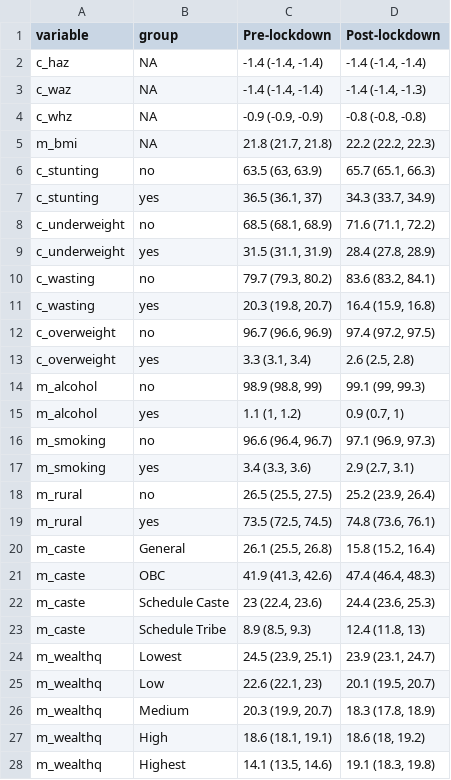
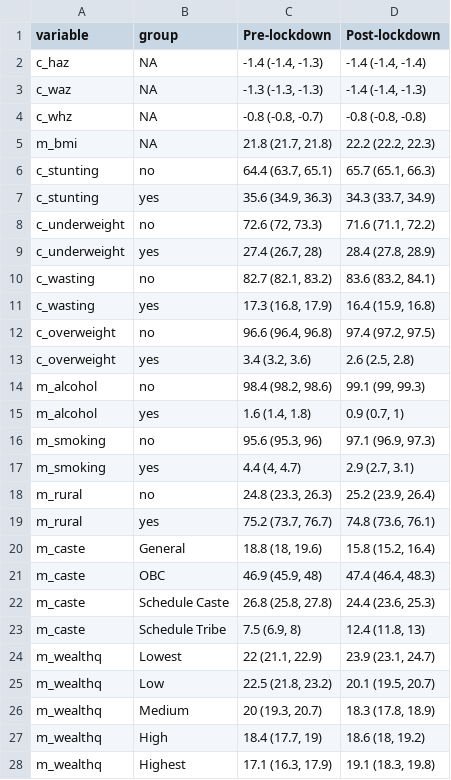
Before and after one commit to jvargh7/nfhs_lockdown, a CSV file: paper/table_nfhs5 descriptives.csv, drawn as a sheet; only a part is shown; the diff covers the shown part only.

Commit message:
Major commit with many edits to figures, models Started sensitivity (descriptives, exposure window)

```diff
--- a/paper/table_nfhs5 descriptives.csv
+++ b/paper/table_nfhs5 descriptives.csv
@@ -1,28 +1,28 @@
 variable,group,Pre-lockdown,Post-lockdown
-c_haz,NA,"-1.4 (-1.4, -1.4)","-1.4 (-1.4, -1.4)"
-c_waz,NA,"-1.4 (-1.4, -1.4)","-1.4 (-1.4, -1.3)"
-c_whz,NA,"-0.9 (-0.9, -0.9)","-0.8 (-0.8, -0.8)"
+c_haz,NA,"-1.4 (-1.4, -1.3)","-1.4 (-1.4, -1.4)"
+c_waz,NA,"-1.3 (-1.3, -1.3)","-1.4 (-1.4, -1.3)"
+c_whz,NA,"-0.8 (-0.8, -0.7)","-0.8 (-0.8, -0.8)"
 m_bmi,NA,"21.8 (21.7, 21.8)","22.2 (22.2, 22.3)"
-c_stunting,no,"63.5 (63, 63.9)","65.7 (65.1, 66.3)"
-c_stunting,yes,"36.5 (36.1, 37)","34.3 (33.7, 34.9)"
-c_underweight,no,"68.5 (68.1, 68.9)","71.6 (71.1, 72.2)"
-c_underweight,yes,"31.5 (31.1, 31.9)","28.4 (27.8, 28.9)"
-c_wasting,no,"79.7 (79.3, 80.2)","83.6 (83.2, 84.1)"
-c_wasting,yes,"20.3 (19.8, 20.7)","16.4 (15.9, 16.8)"
-c_overweight,no,"96.7 (96.6, 96.9)","97.4 (97.2, 97.5)"
-c_overweight,yes,"3.3 (3.1, 3.4)","2.6 (2.5, 2.8)"
-m_alcohol,no,"98.9 (98.8, 99)","99.1 (99, 99.3)"
-m_alcohol,yes,"1.1 (1, 1.2)","0.9 (0.7, 1)"
-m_smoking,no,"96.6 (96.4, 96.7)","97.1 (96.9, 97.3)"
-m_smoking,yes,"3.4 (3.3, 3.6)","2.9 (2.7, 3.1)"
-m_rural,no,"26.5 (25.5, 27.5)","25.2 (23.9, 26.4)"
-m_rural,yes,"73.5 (72.5, 74.5)","74.8 (73.6, 76.1)"
-m_caste,General,"26.1 (25.5, 26.8)","15.8 (15.2, 16.4)"
-m_caste,OBC,"41.9 (41.3, 42.6)","47.4 (46.4, 48.3)"
-m_caste,Schedule Caste,"23 (22.4, 23.6)","24.4 (23.6, 25.3)"
-m_caste,Schedule Tribe,"8.9 (8.5, 9.3)","12.4 (11.8, 13)"
-m_wealthq,Lowest,"24.5 (23.9, 25.1)","23.9 (23.1, 24.7)"
-m_wealthq,Low,"22.6 (22.1, 23)","20.1 (19.5, 20.7)"
-m_wealthq,Medium,"20.3 (19.9, 20.7)","18.3 (17.8, 18.9)"
-m_wealthq,High,"18.6 (18.1, 19.1)","18.6 (18, 19.2)"
-m_wealthq,Highest,"14.1 (13.5, 14.6)","19.1 (18.3, 19.8)"
+c_stunting,no,"64.4 (63.7, 65.1)","65.7 (65.1, 66.3)"
+c_stunting,yes,"35.6 (34.9, 36.3)","34.3 (33.7, 34.9)"
+c_underweight,no,"72.6 (72, 73.3)","71.6 (71.1, 72.2)"
+c_underweight,yes,"27.4 (26.7, 28)","28.4 (27.8, 28.9)"
+c_wasting,no,"82.7 (82.1, 83.2)","83.6 (83.2, 84.1)"
+c_wasting,yes,"17.3 (16.8, 17.9)","16.4 (15.9, 16.8)"
+c_overweight,no,"96.6 (96.4, 96.8)","97.4 (97.2, 97.5)"
+c_overweight,yes,"3.4 (3.2, 3.6)","2.6 (2.5, 2.8)"
+m_alcohol,no,"98.4 (98.2, 98.6)","99.1 (99, 99.3)"
+m_alcohol,yes,"1.6 (1.4, 1.8)","0.9 (0.7, 1)"
+m_smoking,no,"95.6 (95.3, 96)","97.1 (96.9, 97.3)"
+m_smoking,yes,"4.4 (4, 4.7)","2.9 (2.7, 3.1)"
+m_rural,no,"24.8 (23.3, 26.3)","25.2 (23.9, 26.4)"
+m_rural,yes,"75.2 (73.7, 76.7)","74.8 (73.6, 76.1)"
+m_caste,General,"18.8 (18, 19.6)","15.8 (15.2, 16.4)"
+m_caste,OBC,"46.9 (45.9, 48)","47.4 (46.4, 48.3)"
+m_caste,Schedule Caste,"26.8 (25.8, 27.8)","24.4 (23.6, 25.3)"
+m_caste,Schedule Tribe,"7.5 (6.9, 8)","12.4 (11.8, 13)"
+m_wealthq,Lowest,"22 (21.1, 22.9)","23.9 (23.1, 24.7)"
+m_wealthq,Low,"22.5 (21.8, 23.2)","20.1 (19.5, 20.7)"
+m_wealthq,Medium,"20 (19.3, 20.7)","18.3 (17.8, 18.9)"
+m_wealthq,High,"18.4 (17.7, 19)","18.6 (18, 19.2)"
+m_wealthq,Highest,"17.1 (16.3, 17.9)","19.1 (18.3, 19.8)"
```
Also changed, not shown: 10 edited cells elsewhere in this file, paper/table_marginal predictions from poisson for outcomes.csv, paper/table_nfhs4 descriptives.csv, 34 other files.
